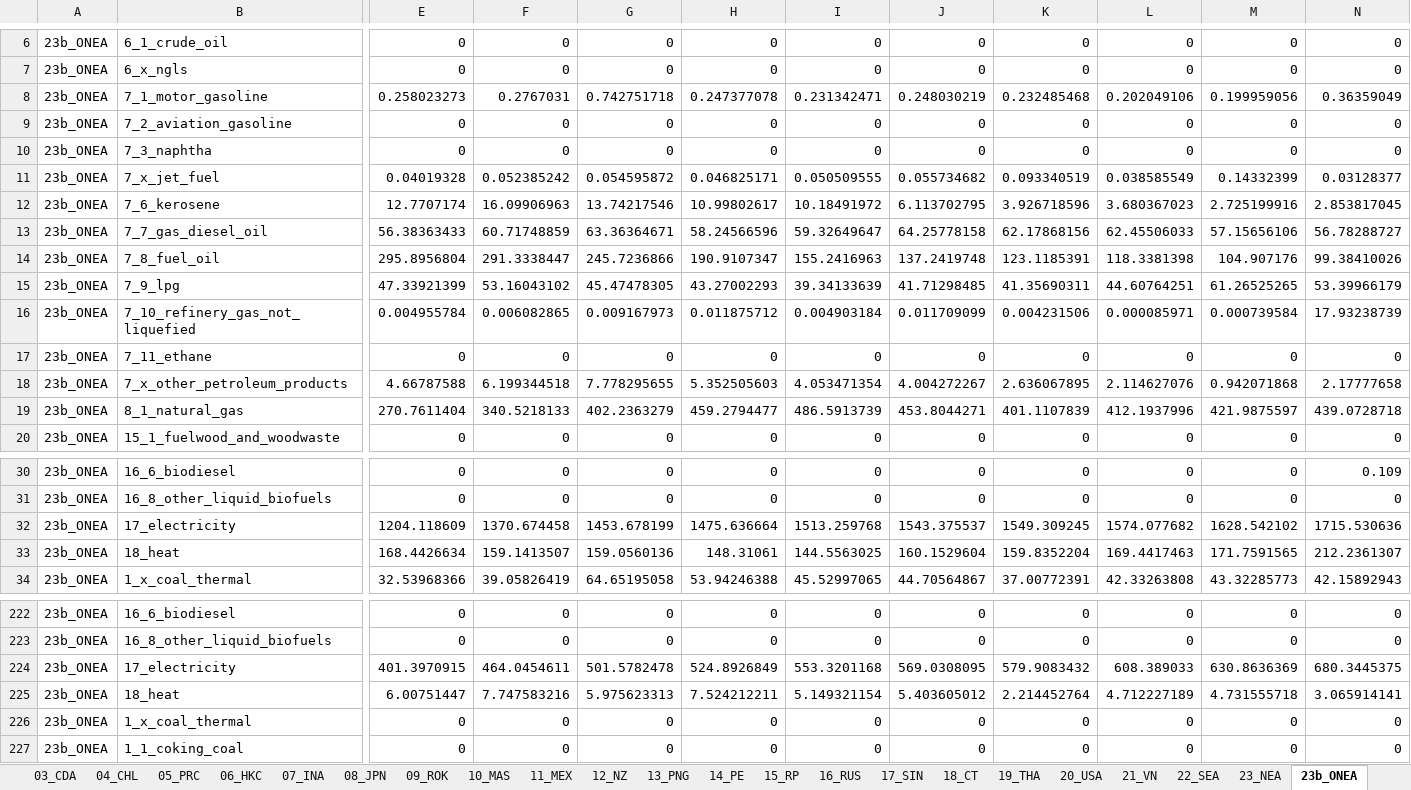
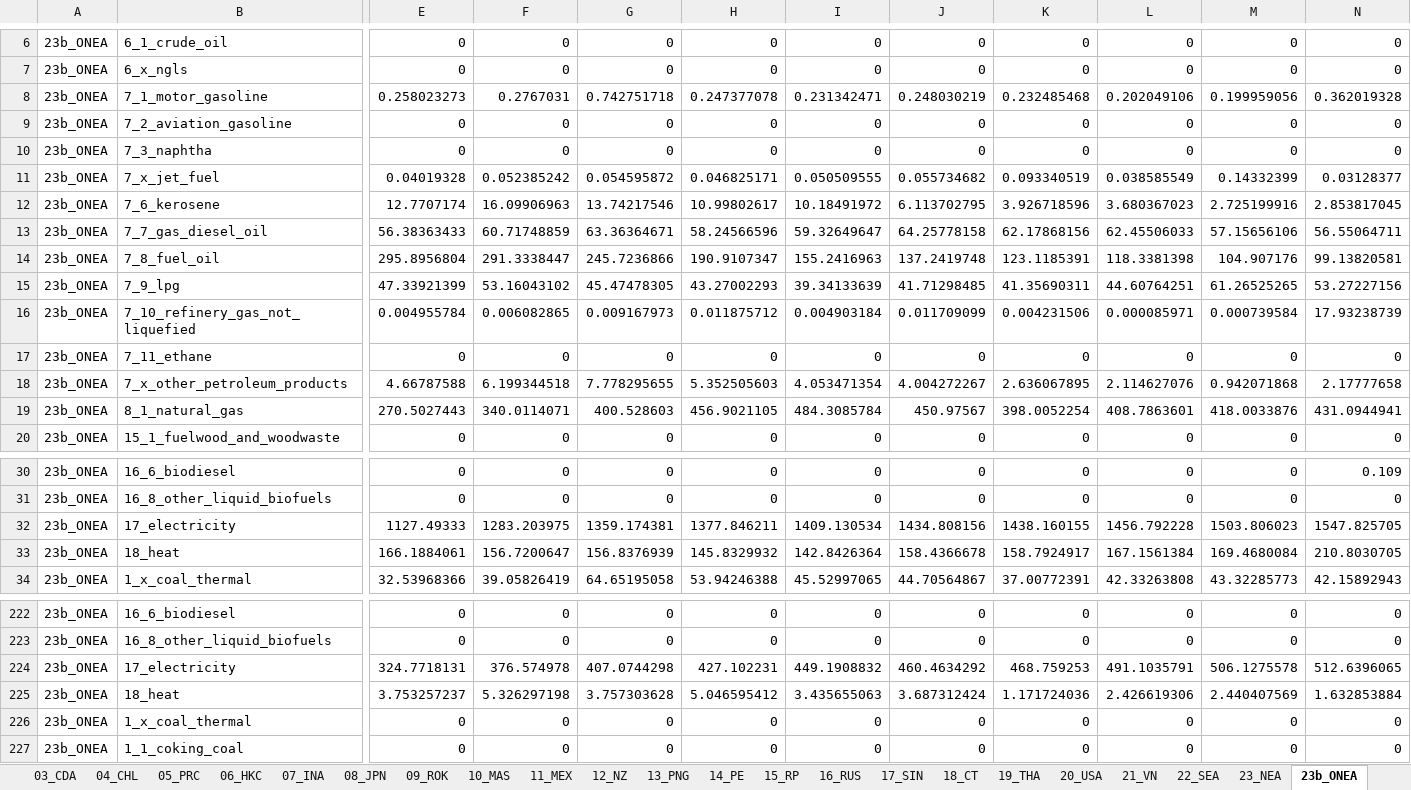
Before and after one commit to asia-pacific-energy-research-centre/Industry_8th, an Excel workbook: results/initial_look/energy_intensity_2008_2018_workbook.xlsx, sheet 23b_ONEA, drawn as a sheet; only a part is shown, gaps mark what is left out; values as stored, in another font and other column widths than the file's, no borders; removed rows and columns are numbered as before the commit, all else as after; rows hold the shown columns only; the diff covers the shown part only; the diff names each change by its address in the sheet, - before the commit and + after, or states it on an @@ line.

```diff
--- a/results/initial_look/energy_intensity_2008_2018_workbook.xlsx (sheet 23b_ONEA)
+++ b/results/initial_look/energy_intensity_2008_2018_workbook.xlsx (sheet 23b_ONEA)
-N8: 0.36359049
+N8: 0.362019328
-N13: 56.78288727
+N13: 56.55064711
-N14: 99.38410026
+N14: 99.13820581
-N15: 53.39966179
+N15: 53.27227156
-row 19: 23b_ONEA | 8_1_natural_gas | 270.7611404 | 340.5218133 | 402.2363279 | 459.2794477 | 486.5913739 | 453.8044271 | 401.1107839 | 412.1937996 | 421.9875597 | 439.0728718
+row 19: 23b_ONEA | 8_1_natural_gas | 270.5027443 | 340.0114071 | 400.528603 | 456.9021105 | 484.3085784 | 450.97567 | 398.0052254 | 408.7863601 | 418.0033876 | 431.0944941
-row 32: 23b_ONEA | 17_electricity | 1204.118609 | 1370.674458 | 1453.678199 | 1475.636664 | 1513.259768 | 1543.375537 | 1549.309245 | 1574.077682 | 1628.542102 | 1715.530636
-row 33: 23b_ONEA | 18_heat | 168.4426634 | 159.1413507 | 159.0560136 | 148.31061 | 144.5563025 | 160.1529604 | 159.8352204 | 169.4417463 | 171.7591565 | 212.2361307
+row 32: 23b_ONEA | 17_electricity | 1127.49333 | 1283.203975 | 1359.174381 | 1377.846211 | 1409.130534 | 1434.808156 | 1438.160155 | 1456.792228 | 1503.806023 | 1547.825705
+row 33: 23b_ONEA | 18_heat | 166.1884061 | 156.7200647 | 156.8376939 | 145.8329932 | 142.8426364 | 158.4366678 | 158.7924917 | 167.1561384 | 169.4680084 | 210.8030705
-row 224: 23b_ONEA | 17_electricity | 401.3970915 | 464.0454611 | 501.5782478 | 524.8926849 | 553.3201168 | 569.0308095 | 579.9083432 | 608.389033 | 630.8636369 | 680.3445375
-row 225: 23b_ONEA | 18_heat | 6.00751447 | 7.747583216 | 5.975623313 | 7.524212211 | 5.149321154 | 5.403605012 | 2.214452764 | 4.712227189 | 4.731555718 | 3.065914141
+row 224: 23b_ONEA | 17_electricity | 324.7718131 | 376.574978 | 407.0744298 | 427.102231 | 449.1908832 | 460.4634292 | 468.759253 | 491.1035791 | 506.1275578 | 512.6396065
+row 225: 23b_ONEA | 18_heat | 3.753257237 | 5.326297198 | 3.757303628 | 5.046595412 | 3.435655063 | 3.687312424 | 1.171724036 | 2.426619306 | 2.440407569 | 1.632853884
```
Also changed, not shown: 1 added row, 1 removed row and 4 edited cells elsewhere in this sheet, sheet 18_CT, sheet 23_NEA, sheet APEC, results/initial_look/aluminium_2018_workbook.xlsx, results/initial_look/cement_2018_workbook.xlsx, 27 other files.
